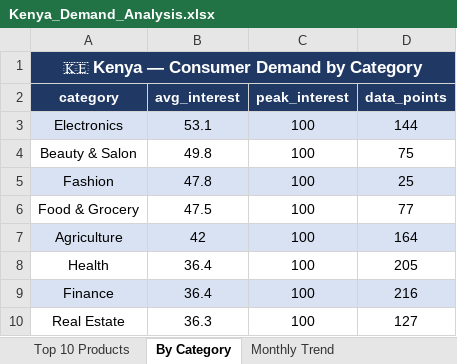
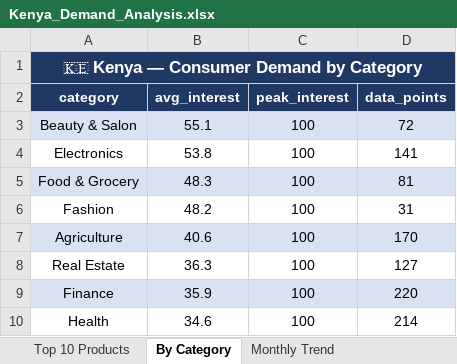
Before and after one commit to Juniourmwangi/kenya-demand-analysis, an Excel workbook: outputs/Kenya_Demand_Analysis.xlsx, sheet By Category, drawn as a sheet; values as stored, in another font and other column widths than the file's, no borders; removed rows and columns are numbered as before the commit, all else as after; the diff names each change by its address in the sheet, - before the commit and + after, or states it on an @@ line.

```diff
--- a/outputs/Kenya_Demand_Analysis.xlsx (sheet By Category)
+++ b/outputs/Kenya_Demand_Analysis.xlsx (sheet By Category)
-row 3: Electronics | 53.1 | 100 | 144
-A3:D3 fill: none
+A3:D3 fill: #D9E2F3
-B3 (avg_interest): 49.8
+B3 (avg_interest): 55.1
-D3 (data_points): 75
+D3 (data_points): 72
-row 5: Fashion | 47.8 | 100 | 25
+row 4: Electronics | 53.8 | 100 | 141
-A5:D5 fill: none
+A5:D5 fill: #D9E2F3
-B5 (avg_interest): 47.5
+B5 (avg_interest): 48.3
-D5 (data_points): 77
+D5 (data_points): 81
+row 6: Fashion | 48.2 | 100 | 31
-B7 (avg_interest): 42
+B7 (avg_interest): 40.6
-D7 (data_points): 164
+D7 (data_points): 170
-row 8: Health | 36.4 | 100 | 205
-row 9: Finance | 36.4 | 100 | 216
+row 9: Finance | 35.9 | 100 | 220
+row 10: Health | 34.6 | 100 | 214
```
Also changed, not shown: sheet Raw Data, sheet Rising vs Falling, sheet Monthly Trend, sheet Top 10 Products, 15 other files.
